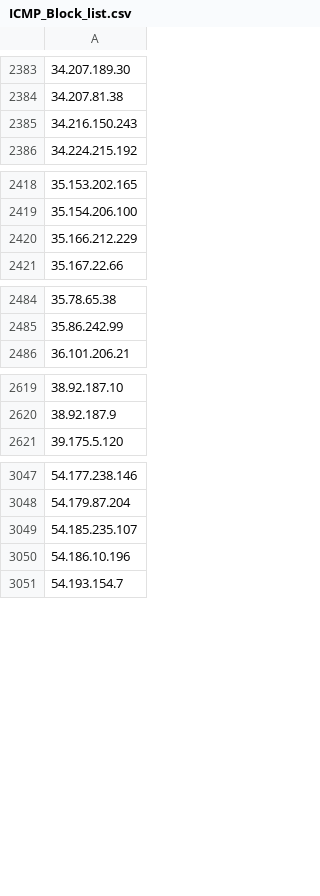
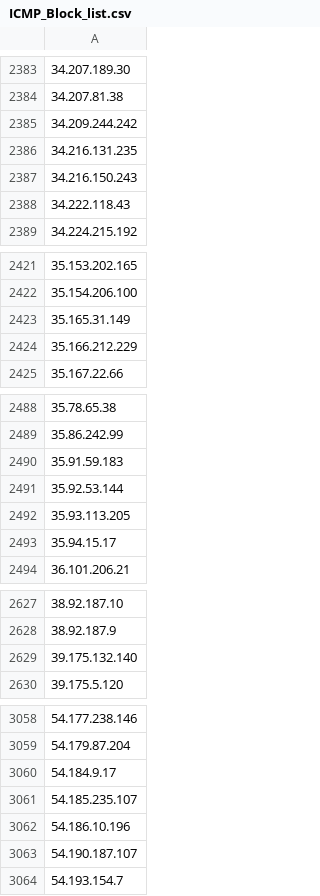
Before and after one commit to UICSplunk/BlockLists, a CSV file: ICMP_Block_list.csv, drawn as a sheet; only a part is shown, gaps mark what is left out; the diff covers the shown part only; the diff names each change by its address in the sheet, - before the commit and + after, or states it on an @@ line.

```diff
--- a/ICMP_Block_list.csv
+++ b/ICMP_Block_list.csv
+row 2385: 34.209.244.242
+row 2386: 34.216.131.235
+row 2388: 34.222.118.43
+row 2423: 35.165.31.149
+row 2490: 35.91.59.183
+row 2491: 35.92.53.144
+row 2492: 35.93.113.205
+row 2493: 35.94.15.17
+row 2629: 39.175.132.140
+row 3060: 54.184.9.17
+row 3063: 54.190.187.107
```
Also changed, not shown: 4 added rows elsewhere in this file, Port22_Block_list.csv.
